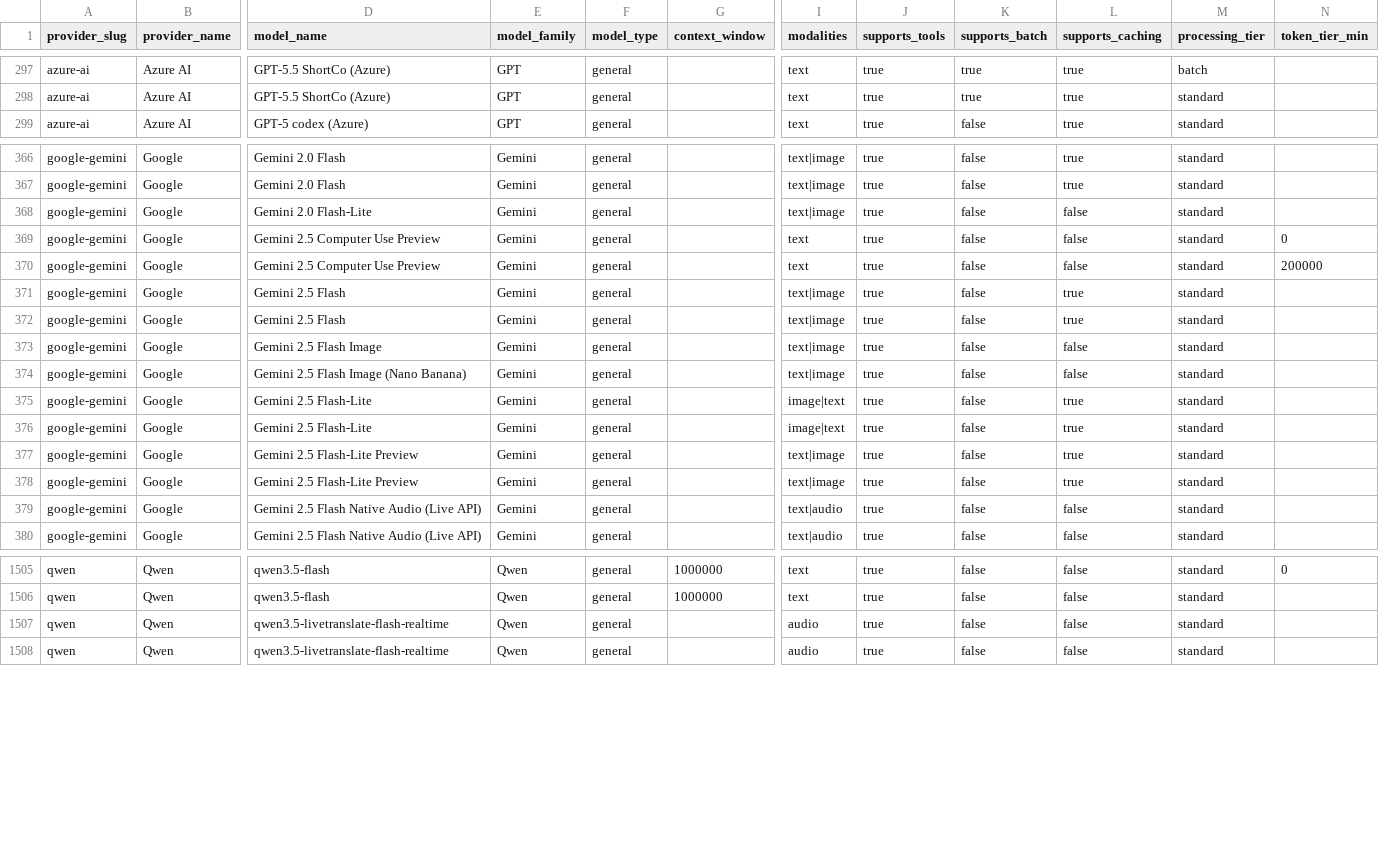
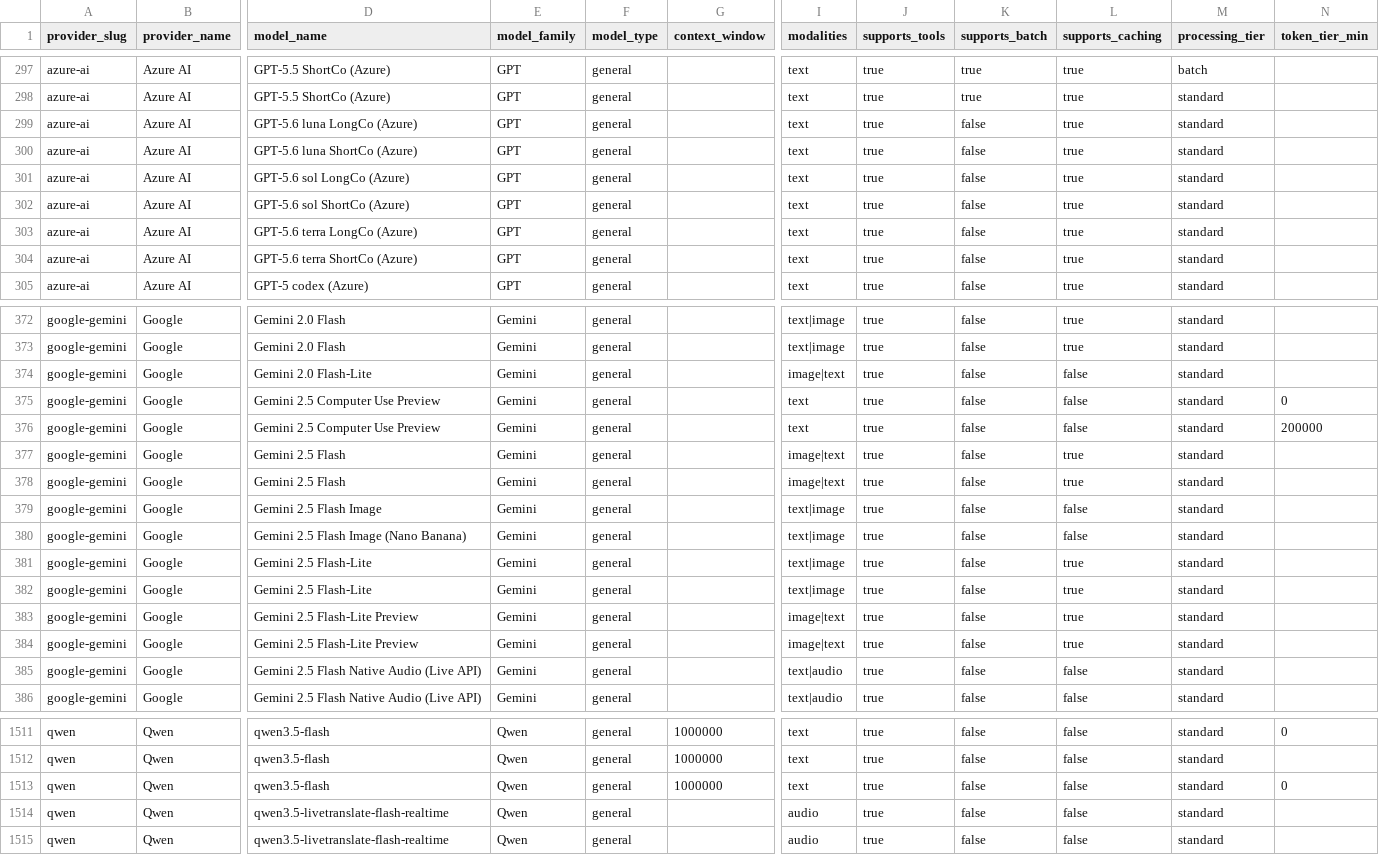
Before and after one commit to llmrates/llm-pricing-dataset, a CSV file: data/models.csv, drawn as a sheet; only a part is shown, gaps mark what is left out; addresses are those after the commit; rows hold the shown columns only; the diff covers the shown part only; the diff names each change by its address in the sheet, - before the commit and + after, or states it on an @@ line.

Commit message:
chore: update dataset (2026-07-20)

```diff
--- a/data/models.csv
+++ b/data/models.csv
+row 299: azure-ai | Azure AI | GPT-5.6 luna LongCo (Azure) | GPT | general |  | text | true | false | true | standard
+row 300: azure-ai | Azure AI | GPT-5.6 luna ShortCo (Azure) | GPT | general |  | text | true | false | true | standard
+row 301: azure-ai | Azure AI | GPT-5.6 sol LongCo (Azure) | GPT | general |  | text | true | false | true | standard
+row 302: azure-ai | Azure AI | GPT-5.6 sol ShortCo (Azure) | GPT | general |  | text | true | false | true | standard
+row 303: azure-ai | Azure AI | GPT-5.6 terra LongCo (Azure) | GPT | general |  | text | true | false | true | standard
+row 304: azure-ai | Azure AI | GPT-5.6 terra ShortCo (Azure) | GPT | general |  | text | true | false | true | standard
-I374 (modalities): text|image
+I374 (modalities): image|text
-I377:I378 (modalities): text|image
+I377:I378 (modalities): image|text
-I381:I382 (modalities): image|text
+I381:I382 (modalities): text|image
-I383:I384 (modalities): text|image
+I383:I384 (modalities): image|text
+row 1513: qwen | Qwen | qwen3.5-flash | Qwen | general | 1000000 | text | true | false | false | standard | 0
```
Also changed, not shown: 7 moved rows and 63 edited cells elsewhere in this file, data/providers.csv, 3 other files.
